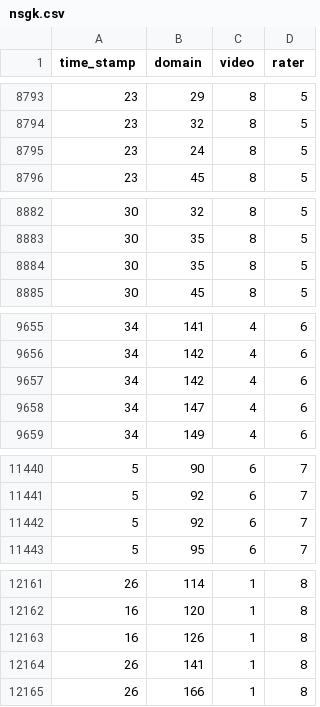
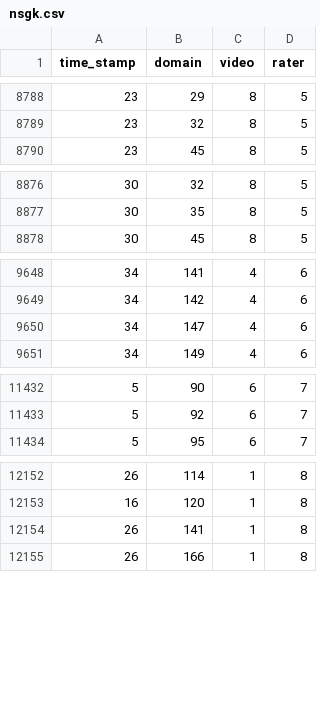
Before and after one commit to statlab/permute, a CSV file: permute/data/nsgk.csv, drawn as a sheet; only a part is shown, gaps mark what is left out; the diff covers the shown part only.

```diff
--- a/permute/data/nsgk.csv
+++ b/permute/data/nsgk.csv
@@ -8794,3 +8789,2 @@ time_stamp,domain,video,rater
 23,32,8,5
-23,24,8,5
 23,45,8,5
@@ -8883,3 +8877,2 @@ time_stamp,domain,video,rater
 30,35,8,5
-30,35,8,5
 30,45,8,5
@@ -9656,3 +9649,2 @@ time_stamp,domain,video,rater
 34,142,4,6
-34,142,4,6
 34,147,4,6
@@ -11441,3 +11433,2 @@ time_stamp,domain,video,rater
 5,92,6,7
-5,92,6,7
 5,95,6,7
@@ -12162,3 +12153,2 @@ time_stamp,domain,video,rater
 16,120,1,8
-16,126,1,8
 26,141,1,8
```
Also changed, not shown: 17 removed rows elsewhere in this file, 2 other files.
